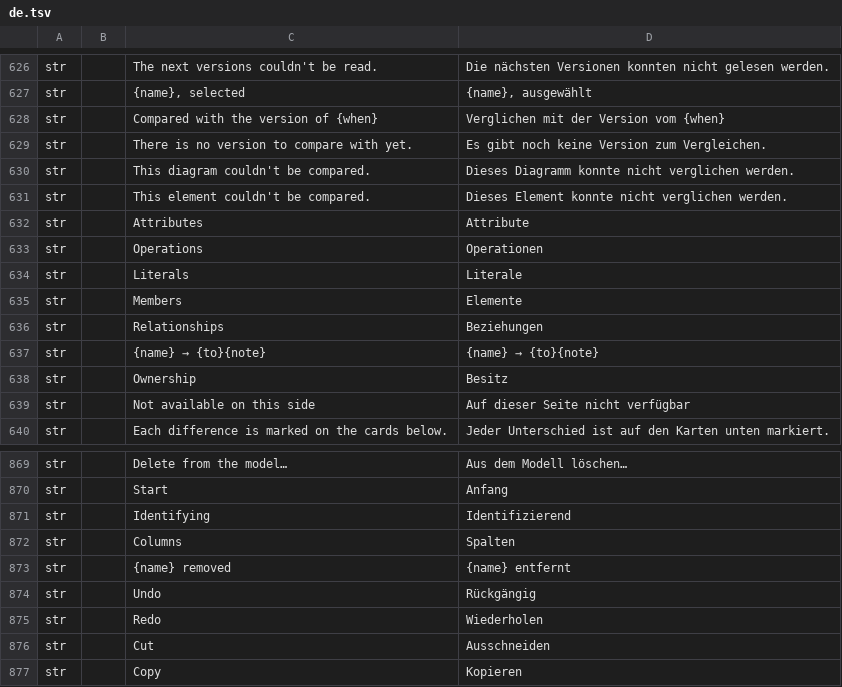
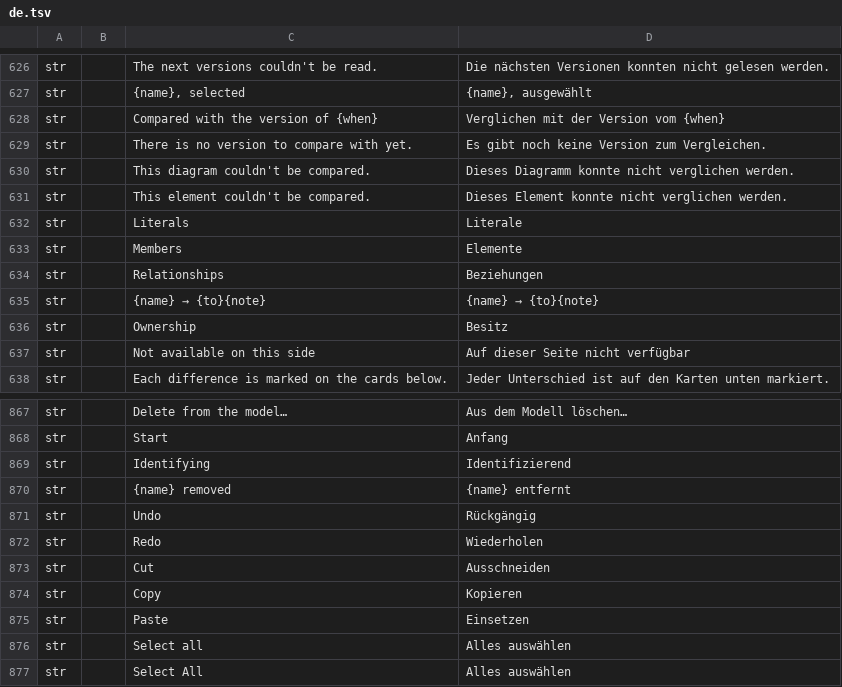
Before and after one commit to software-vision-ai/archforge, a TSV file: crates/ui-egui/src/i18n/de.tsv, drawn as a sheet; only a part is shown, gaps mark what is left out; the shorter side is filled out with more unchanged rows; the diff names each change by its address in the sheet, - before the commit and + after, or states it on an @@ line.

```diff
--- a/crates/ui-egui/src/i18n/de.tsv
+++ b/crates/ui-egui/src/i18n/de.tsv
-row 632: str |  | Attributes | Attribute
-row 633: str |  | Operations | Operationen
-row 872: str |  | Columns | Spalten
```
Also changed, not shown: crates/ui-egui/src/i18n/en.tsv, crates/ui-egui/src/i18n/es.tsv, 27 other files.
